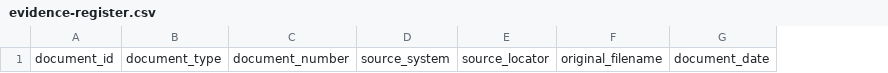
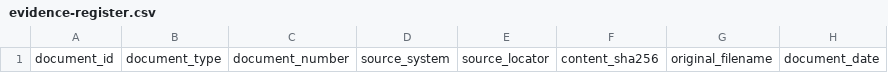
Before and after one commit to ChristimCiel/open-accounting-system-builder, a CSV file: skills/company-accounting-system-builder/assets/templates/evidence-register.csv, drawn as a sheet; only a part is shown; the diff names each change by its address in the sheet, - before the commit and + after, or states it on an @@ line.

```diff
--- a/skills/company-accounting-system-builder/assets/templates/evidence-register.csv
+++ b/skills/company-accounting-system-builder/assets/templates/evidence-register.csv
+column F, row 1: content_sha256
```
Also changed, not shown: skills/company-accounting-system-builder/assets/templates/journal.csv, 27 other files.
